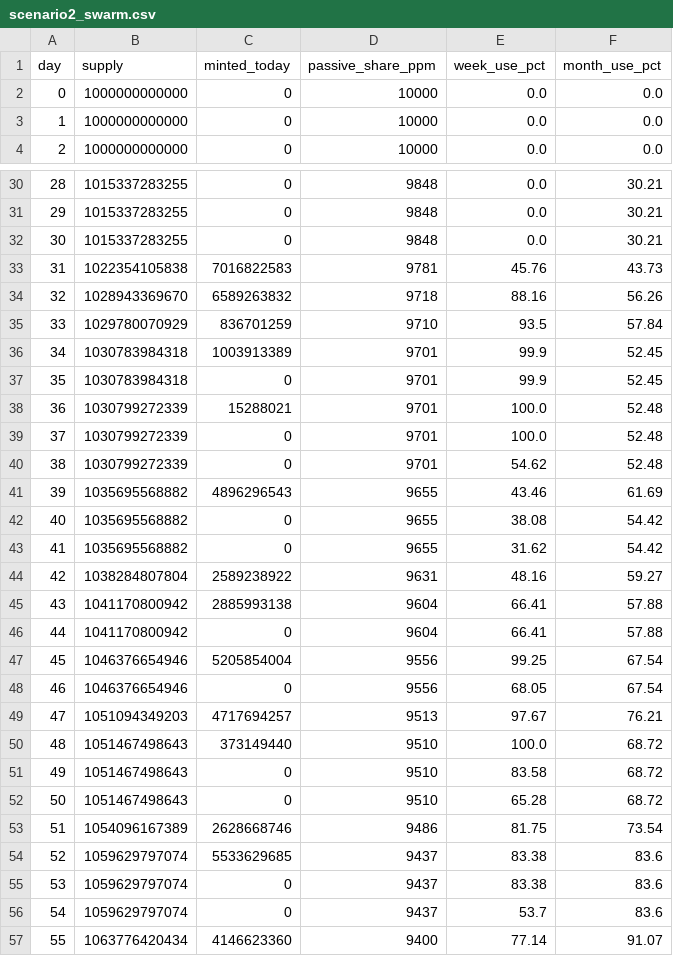
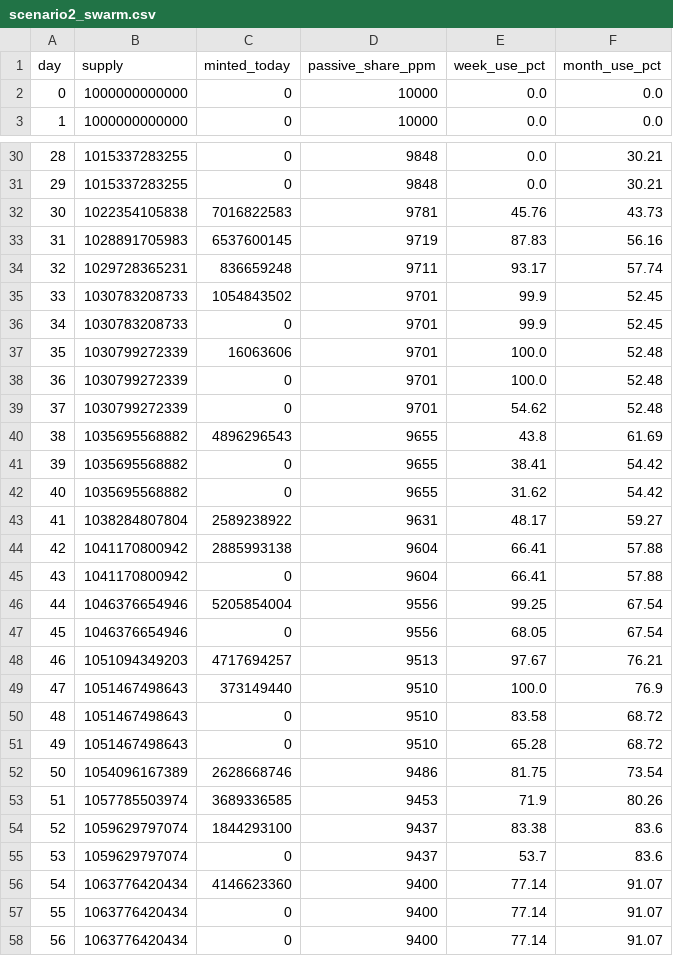
Before and after one commit to samuel025/tremor, a CSV file: results/sim/scenario2_swarm.csv, drawn as a sheet; only a part is shown, gaps mark what is left out; the shorter side is filled out with more unchanged rows; removed rows and columns are numbered as before the commit, all else as after; the diff covers the shown part only; the diff names each change by its address in the sheet, - before the commit and + after, or states it on an @@ line.

```diff
--- a/results/sim/scenario2_swarm.csv
+++ b/results/sim/scenario2_swarm.csv
-row 2: 0 | 1000000000000 | 0 | 10000 | 0.0 | 0.0
@@ column A (day) renumbered between rows 2 and 60 @@
-row 32: 30 | 1015337283255 | 0 | 9848 | 0.0 | 30.21
-row 34: 32 | 1028943369670 | 6589263832 | 9718 | 88.16 | 56.26
-row 35: 33 | 1029780070929 | 836701259 | 9710 | 93.5 | 57.84
+row 33: 31 | 1028891705983 | 6537600145 | 9719 | 87.83 | 56.16
+row 34: 32 | 1029728365231 | 836659248 | 9711 | 93.17 | 57.74
-B35:B36 (supply): 1030783984318
+B35:B36 (supply): 1030783208733
-C35 (minted_today): 1003913389
+C35 (minted_today): 1054843502
-C37 (minted_today): 15288021
+C37 (minted_today): 16063606
-E40 (week_use_pct): 43.46
+E40 (week_use_pct): 43.8
-E41 (week_use_pct): 38.08
+E41 (week_use_pct): 38.41
-E43 (week_use_pct): 48.16
+E43 (week_use_pct): 48.17
-F49 (month_use_pct): 68.72
+F49 (month_use_pct): 76.9
-row 54: 52 | 1059629797074 | 5533629685 | 9437 | 83.38 | 83.6
+row 53: 51 | 1057785503974 | 3689336585 | 9453 | 71.9 | 80.26
-C54 (minted_today): 0
+C54 (minted_today): 1844293100
```
Also changed, not shown: 2 added rows and 2 edited cells elsewhere in this file, results/sim/scenario1_real.csv, 13 other files.
